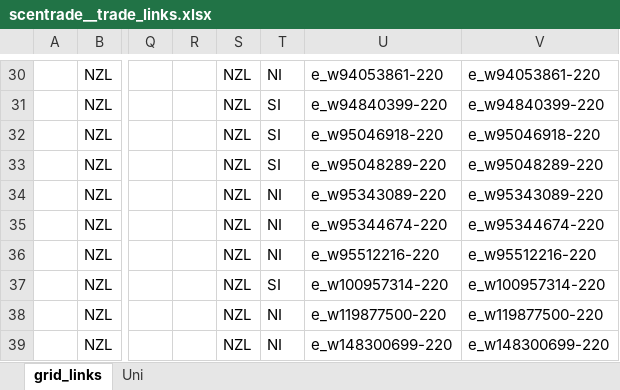
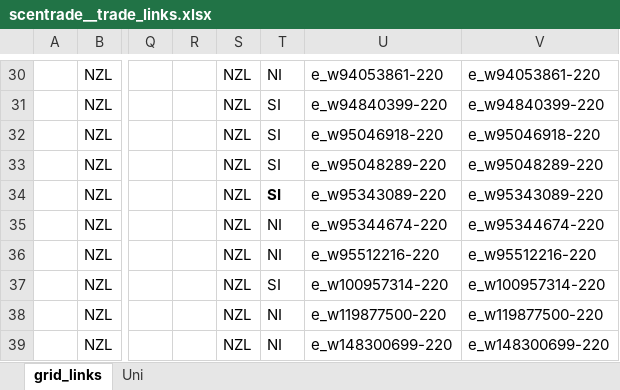
Before and after one commit to akanudia/VerveStacks_NZL_EECA, an Excel workbook: SuppXLS/trades/scentrade__trade_links.xlsx, sheet grid_links, drawn as a sheet; only a part is shown, gaps mark what is left out; values as stored, in another font and other column widths than the file's, no borders; the diff names each change by its address in the sheet, - before the commit and + after, or states it on an @@ line.

Commit message:
Update scentrade__trade_links.xlsx

```diff
--- a/SuppXLS/trades/scentrade__trade_links.xlsx (sheet grid_links)
+++ b/SuppXLS/trades/scentrade__trade_links.xlsx (sheet grid_links)
-T34: NI
+T34: SI
-T34 bold: off
+T34 bold: on
```
